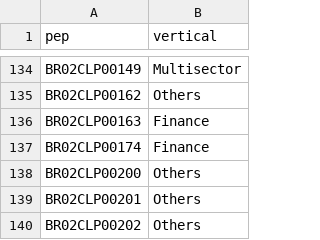
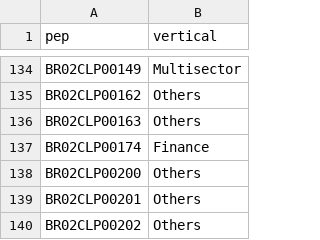
Before and after one commit to amandapaula-oss/worker-dashboard, a CSV file: backend/pep_vertical.csv, drawn as a sheet; only a part is shown, gaps mark what is left out.

```diff
--- a/backend/pep_vertical.csv
+++ b/backend/pep_vertical.csv
@@ -135,3 +135,3 @@ BR02CLP00149,Multisector
 BR02CLP00162,Others
-BR02CLP00163,Finance
+BR02CLP00163,Others
 BR02CLP00174,Finance
```
Also changed, not shown: backend/clientes.csv.
